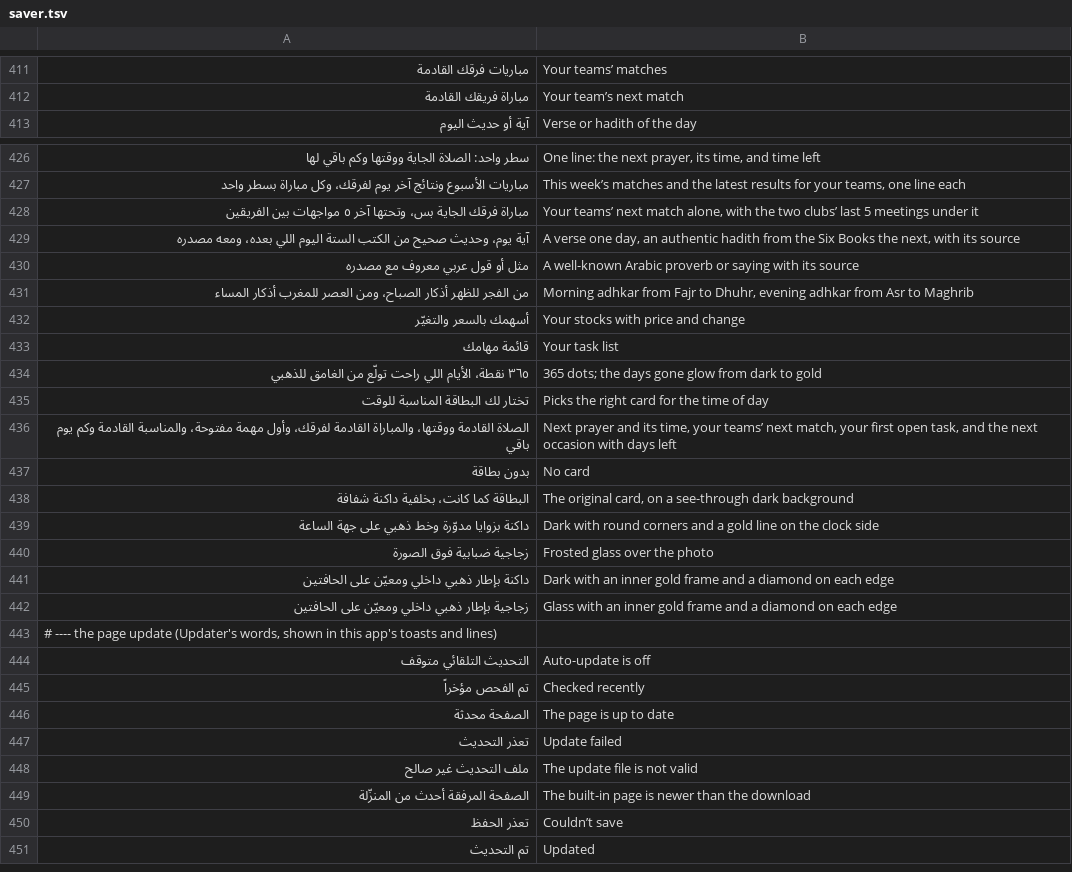
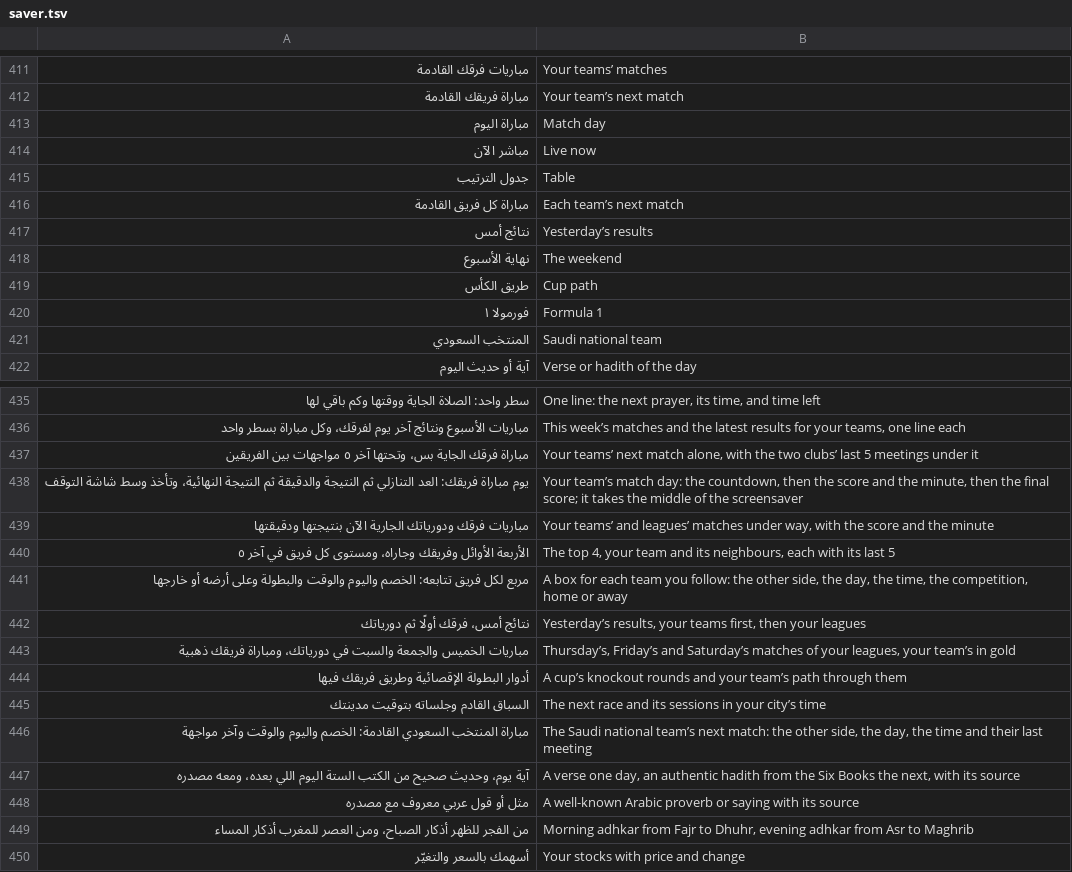
Before and after one commit to tshi-dev/UrTV, a TSV file: i18n/en/saver.tsv, drawn as a sheet; only a part is shown, gaps mark what is left out; the shorter side is filled out with more unchanged rows; the diff names each change by its address in the sheet, - before the commit and + after, or states it on an @@ line.

Commit message:
Sports cards in the settings: the nine cards are choices of Prefs.PANELS (home and screensaver) with their one line, in English, FEATURES, SETTINGS, settings_move and saver.sh; the settings tree regenerated

```diff
--- a/i18n/en/saver.tsv
+++ b/i18n/en/saver.tsv
+row 413: مباراة اليوم | Match day
+row 414: مباشر الآن | Live now
+row 415: جدول الترتيب | Table
+row 416: مباراة كل فريق القادمة | Each team’s next match
+row 417: نتائج أمس | Yesterday’s results
+row 418: نهاية الأسبوع | The weekend
+row 419: طريق الكأس | Cup path
+row 420: فورمولا ١ | Formula 1
+row 421: المنتخب السعودي | Saudi national team
+row 438: يوم مباراة فريقك: العد التنازلي ثم النتيجة والدقيقة ثم النتيجة النهائية، وتأخذ وسط شاشة التوقف | Your team’s match day: the countdown, then the score and the minute, then the final score; it takes the middle of the screensaver
+row 439: مباريات فرقك ودورياتك الجارية الآن بنتيجتها ودقيقتها | Your teams’ and leagues’ matches under way, with the score and the minute
+row 440: الأربعة الأوائل وفريقك وجاراه، ومستوى كل فريق في آخر ٥ | The top 4, your team and its neighbours, each with its last 5
+row 441: مربع لكل فريق تتابعه: الخصم واليوم والوقت والبطولة وعلى أرضه أو خارجها | A box for each team you follow: the other side, the day, the time, the competition, home or away
+row 442: نتائج أمس، فرقك أولًا ثم دورياتك | Yesterday’s results, your teams first, then your leagues
+row 443: مباريات الخميس والجمعة والسبت في دورياتك، ومباراة فريقك ذهبية | Thursday’s, Friday’s and Saturday’s matches of your leagues, your team’s in gold
+row 444: أدوار البطولة الإقصائية وطريق فريقك فيها | A cup’s knockout rounds and your team’s path through them
+row 445: السباق القادم وجلساته بتوقيت مدينتك | The next race and its sessions in your city’s time
+row 446: مباراة المنتخب السعودي القادمة: الخصم واليوم والوقت وآخر مواجهة | The Saudi national team’s next match: the other side, the day, the time and their last meeting
```
Also changed, not shown: 7 other files.
